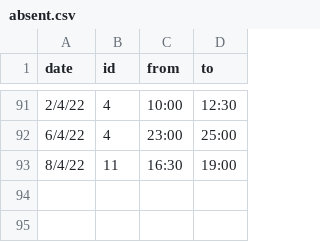
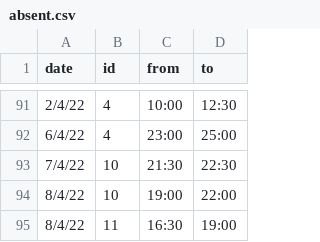
Before and after one commit to unixlabnyuad/unixlabnyuad.github.io, a CSV file: data/absent.csv, drawn as a sheet; only a part is shown, gaps mark what is left out; the diff names each change by its address in the sheet, - before the commit and + after, or states it on an @@ line.

Commit message:
Update absent.csv

```diff
--- a/data/absent.csv
+++ b/data/absent.csv
+row 93: 7/4/22 | 10 | 21:30 | 22:30
+row 94: 8/4/22 | 10 | 19:00 | 22:00
```
